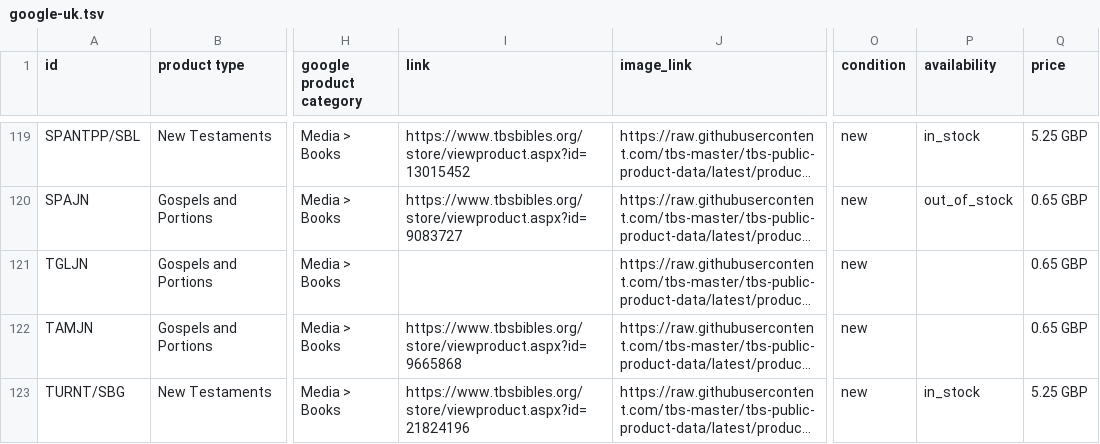
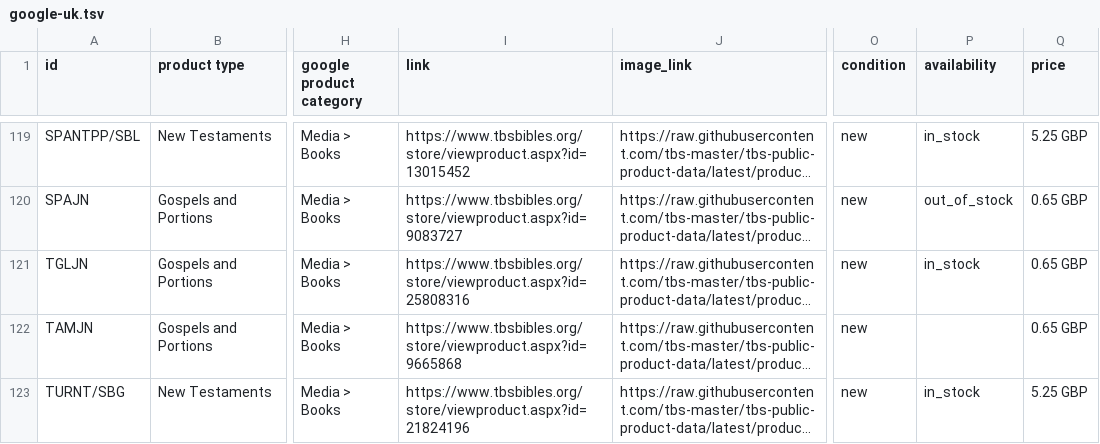
Before and after one commit to tbs-master/tbs-public-product-data, a TSV file: google-uk.tsv, drawn as a sheet; only a part is shown, gaps mark what is left out; long unchanged cells end in …; the diff names each change by its address in the sheet, - before the commit and + after, or states it on an @@ line.

```diff
--- a/google-uk.tsv
+++ b/google-uk.tsv
-I121 (link): (empty)
+I121 (link): https://www.tbsbibles.org/store/viewproduct.aspx?id=25808316
-P121 (availability): (empty)
+P121 (availability): in_stock
```
Also changed, not shown: 2 other files.
